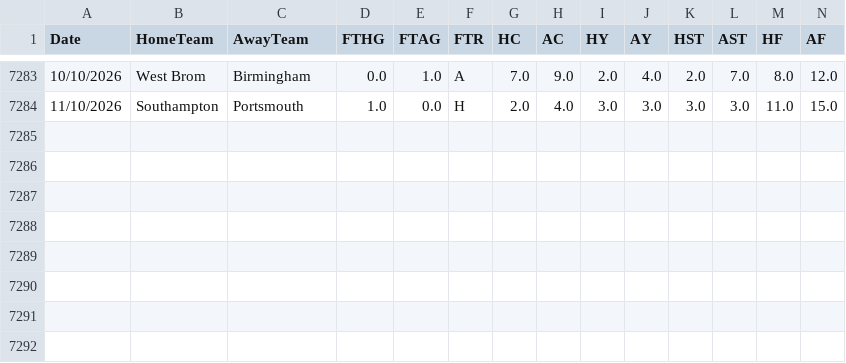
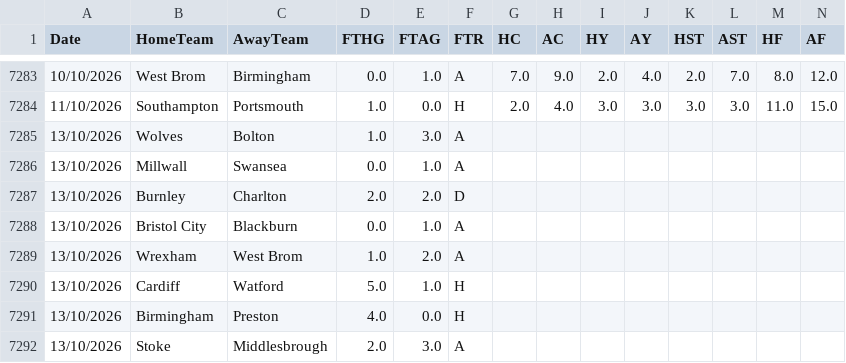
Before and after one commit to hectormera4-dotcom/premier-picks, a CSV file: championship_combinado.csv, drawn as a sheet; only a part is shown, gaps mark what is left out; rows hold the shown columns only; the diff names each change by its address in the sheet, - before the commit and + after, or states it on an @@ line.

```diff
--- a/championship_combinado.csv
+++ b/championship_combinado.csv
+row 7285: 13/10/2026 | Wolves | Bolton | 1.0 | 3.0 | A
+row 7286: 13/10/2026 | Millwall | Swansea | 0.0 | 1.0 | A
+row 7287: 13/10/2026 | Burnley | Charlton | 2.0 | 2.0 | D
+row 7288: 13/10/2026 | Bristol City | Blackburn | 0.0 | 1.0 | A
+row 7289: 13/10/2026 | Wrexham | West Brom | 1.0 | 2.0 | A
+row 7290: 13/10/2026 | Cardiff | Watford | 5.0 | 1.0 | H
+row 7291: 13/10/2026 | Birmingham | Preston | 4.0 | 0.0 | H
+row 7292: 13/10/2026 | Stoke | Middlesbrough | 2.0 | 3.0 | A
```
